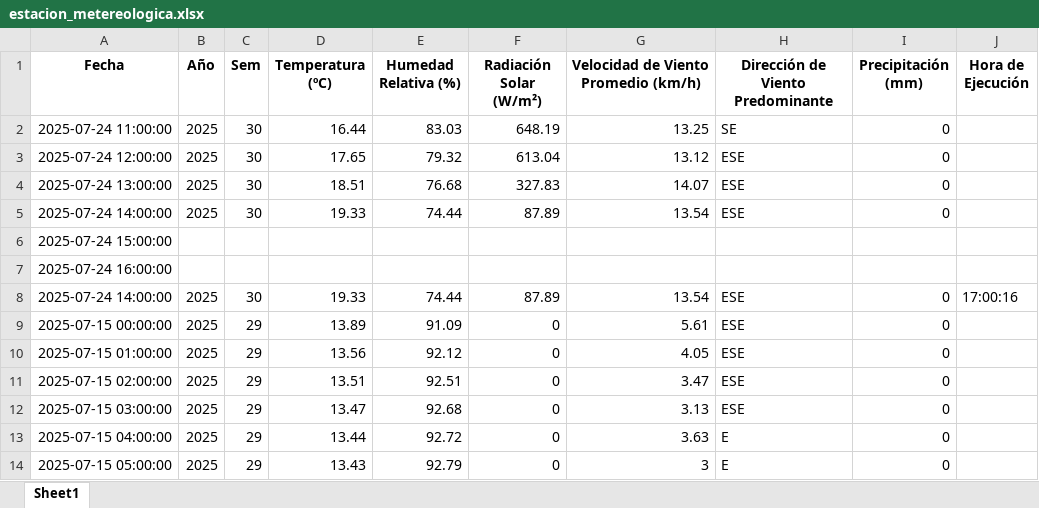
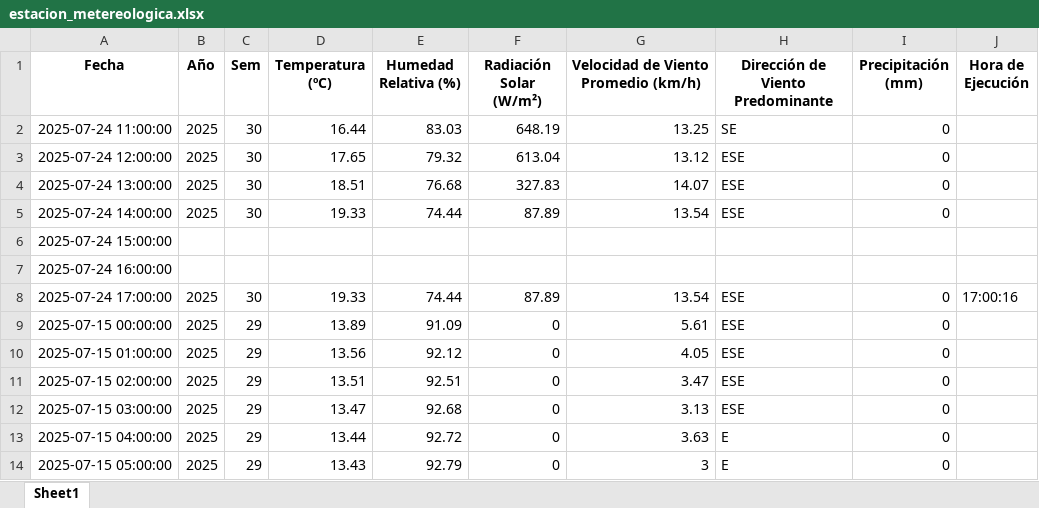
Before and after one commit to 02051994/mi-app-humedad, an Excel workbook: estacion_metereologica.xlsx, sheet Sheet1, drawn as a sheet; only a part is shown; values as stored, in another font and other column widths than the file's, no borders; the diff names each change by its address in the sheet, - before the commit and + after, or states it on an @@ line.

Commit message:
nueva

```diff
--- a/estacion_metereologica.xlsx (sheet Sheet1)
+++ b/estacion_metereologica.xlsx (sheet Sheet1)
-A8 (Fecha): 2025-07-24 14:00:00
+A8 (Fecha): 2025-07-24 17:00:00
```
